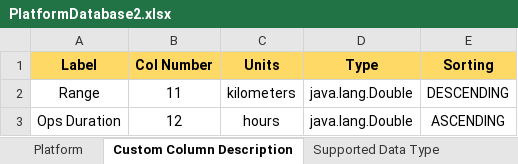
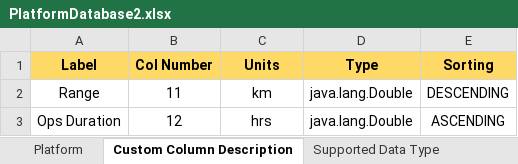
Before and after one commit to astropcr/pmasecapstone, an Excel workbook: workbooks/PlatformDatabase2.xlsx, sheet Custom Column Description, drawn as a sheet; values as stored, in another font and other column widths than the file's, no borders; the diff names each change by its address in the sheet, - before the commit and + after, or states it on an @@ line.

```diff
--- a/workbooks/PlatformDatabase2.xlsx (sheet Custom Column Description)
+++ b/workbooks/PlatformDatabase2.xlsx (sheet Custom Column Description)
-C2 (Units): kilometers
+C2 (Units): km
-C3 (Units): hours
+C3 (Units): hrs
```
Also changed, not shown: workbooks/CommsDatabase2.xlsx, workbooks/SensorDatabase2.xlsx, 8 other files.
